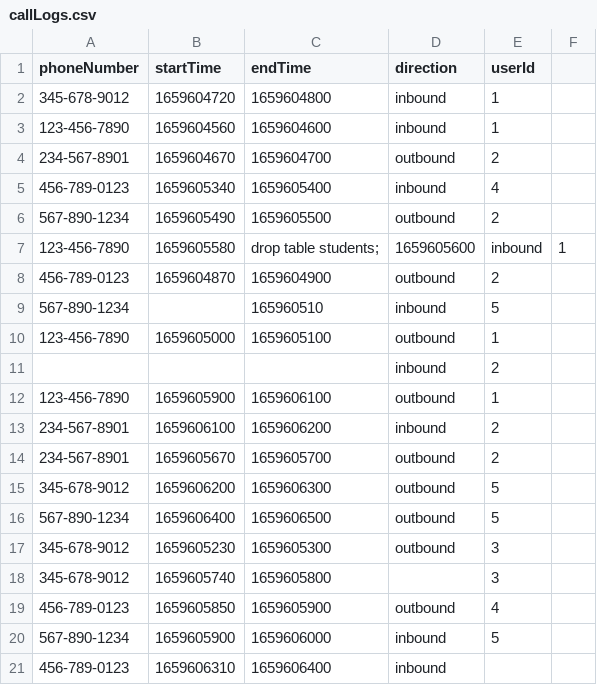
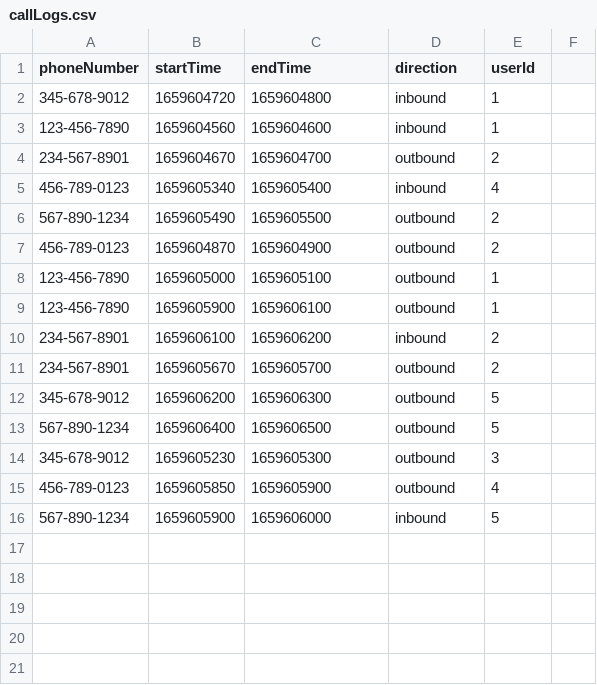
Before and after one commit to devarshini36/devarshini36-pep-pythonSQL-project, a CSV file: resources/callLogs.csv, drawn as a sheet.

```diff
--- a/resources/callLogs.csv
+++ b/resources/callLogs.csv
@@ -6,7 +6,4 @@ phoneNumber,startTime,endTime,direction,userId
 567-890-1234,1659605490,1659605500,outbound,2
-123-456-7890,1659605580,drop table students;,1659605600,inbound,1
 456-789-0123,1659604870,1659604900,outbound,2
-567-890-1234,,165960510,inbound,5
 123-456-7890,1659605000,1659605100,outbound,1
-,,,inbound,2
 123-456-7890,1659605900,1659606100,outbound,1
@@ -17,5 +14,3 @@ phoneNumber,startTime,endTime,direction,userId
 345-678-9012,1659605230,1659605300,outbound,3
-345-678-9012,1659605740,1659605800,,3
 456-789-0123,1659605850,1659605900,outbound,4
 567-890-1234,1659605900,1659606000,inbound,5
-456-789-0123,1659606310,1659606400,inbound,
```
Also changed, not shown: 6 other files.
